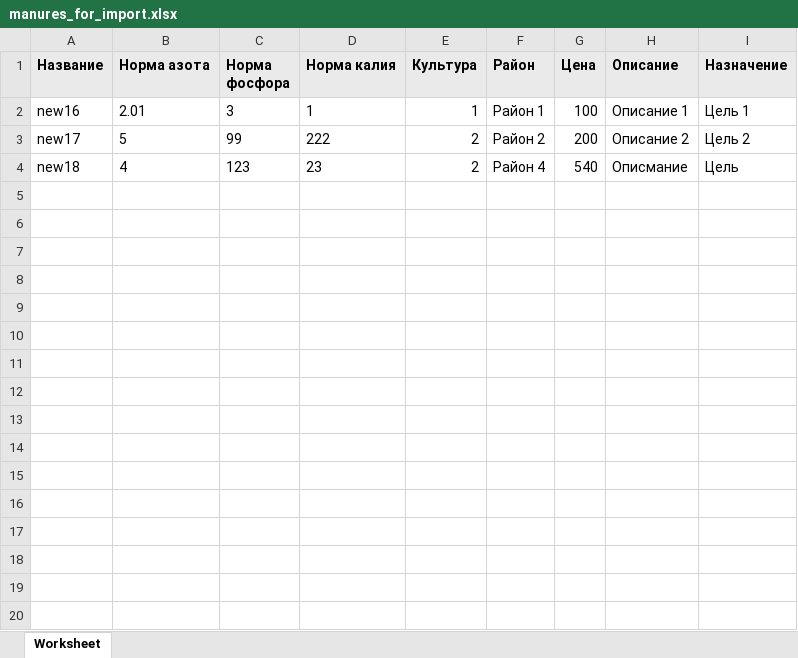
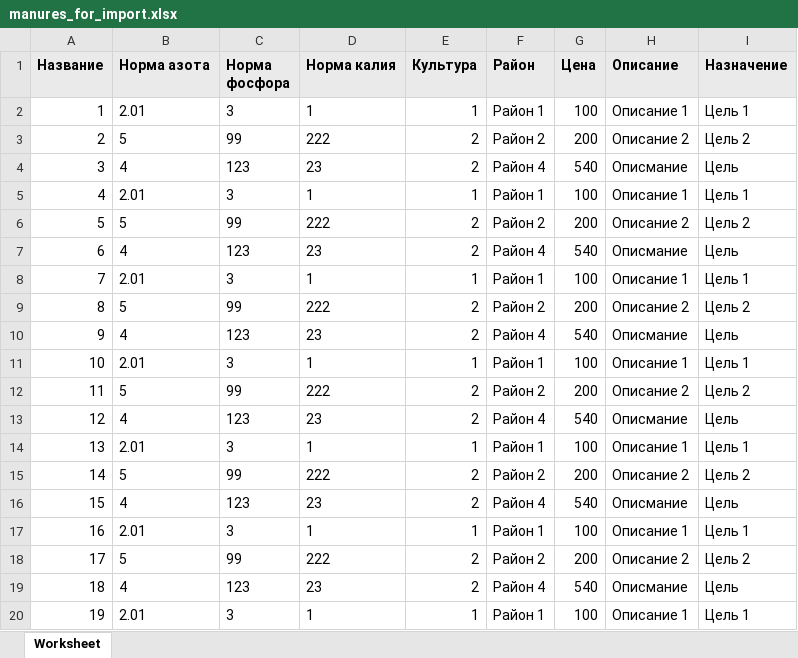
Before and after one commit to rushev84/manure, an Excel workbook: _mat_tz/manures_for_import.xlsx, sheet Worksheet, drawn as a sheet; only a part is shown; values as stored, in another font and other column widths than the file's, no borders; addresses are those after the commit; the diff covers the shown part only; the diff names each change by its address in the sheet, - before the commit and + after, or states it on an @@ line.

Commit message:
import, v. 1

```diff
--- a/_mat_tz/manures_for_import.xlsx (sheet Worksheet)
+++ b/_mat_tz/manures_for_import.xlsx (sheet Worksheet)
+row 2: 1 | 2.01 | 3 | 1 | 1 | Район 1 | 100 | Описание 1 | Цель 1
+row 3: 2 | 5 | 99 | 222 | 2 | Район 2 | 200 | Описание 2 | Цель 2
+row 4: 3 | 4 | 123 | 23 | 2 | Район 4 | 540 | Описмание | Цель
+row 5: 4 | 2.01 | 3 | 1 | 1 | Район 1 | 100 | Описание 1 | Цель 1
+row 6: 5 | 5 | 99 | 222 | 2 | Район 2 | 200 | Описание 2 | Цель 2
+row 7: 6 | 4 | 123 | 23 | 2 | Район 4 | 540 | Описмание | Цель
+row 8: 7 | 2.01 | 3 | 1 | 1 | Район 1 | 100 | Описание 1 | Цель 1
+row 9: 8 | 5 | 99 | 222 | 2 | Район 2 | 200 | Описание 2 | Цель 2
+row 10: 9 | 4 | 123 | 23 | 2 | Район 4 | 540 | Описмание | Цель
+row 11: 10 | 2.01 | 3 | 1 | 1 | Район 1 | 100 | Описание 1 | Цель 1
+row 12: 11 | 5 | 99 | 222 | 2 | Район 2 | 200 | Описание 2 | Цель 2
+row 13: 12 | 4 | 123 | 23 | 2 | Район 4 | 540 | Описмание | Цель
+row 14: 13 | 2.01 | 3 | 1 | 1 | Район 1 | 100 | Описание 1 | Цель 1
+row 15: 14 | 5 | 99 | 222 | 2 | Район 2 | 200 | Описание 2 | Цель 2
+row 16: 15 | 4 | 123 | 23 | 2 | Район 4 | 540 | Описмание | Цель
-A17 (Название): new16
+A17 (Название): 16
-A18 (Название): new17
+A18 (Название): 17
-A19 (Название): new18
+A19 (Название): 18
+row 20: 19 | 2.01 | 3 | 1 | 1 | Район 1 | 100 | Описание 1 | Цель 1
```
Also changed, not shown: 140 added rows elsewhere in this sheet, public/imports/manures.xlsx, 4 other files.
